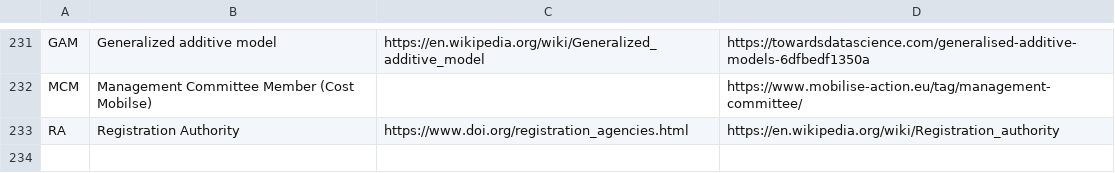
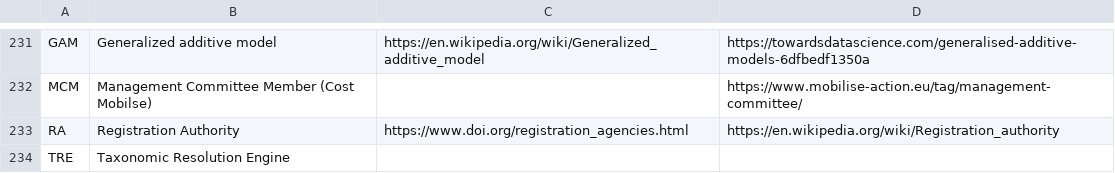
Before and after one commit to PietrH/AbbreviationsAndAcronyms, a CSV file: Abbreviations_and_Acronyms.csv, drawn as a sheet; only a part is shown, gaps mark what is left out; the diff names each change by its address in the sheet, - before the commit and + after, or states it on an @@ line.

Commit message:
Update Abbreviations_and_Acronyms.csv

```diff
--- a/Abbreviations_and_Acronyms.csv
+++ b/Abbreviations_and_Acronyms.csv
+row 234: TRE | Taxonomic Resolution Engine
```
